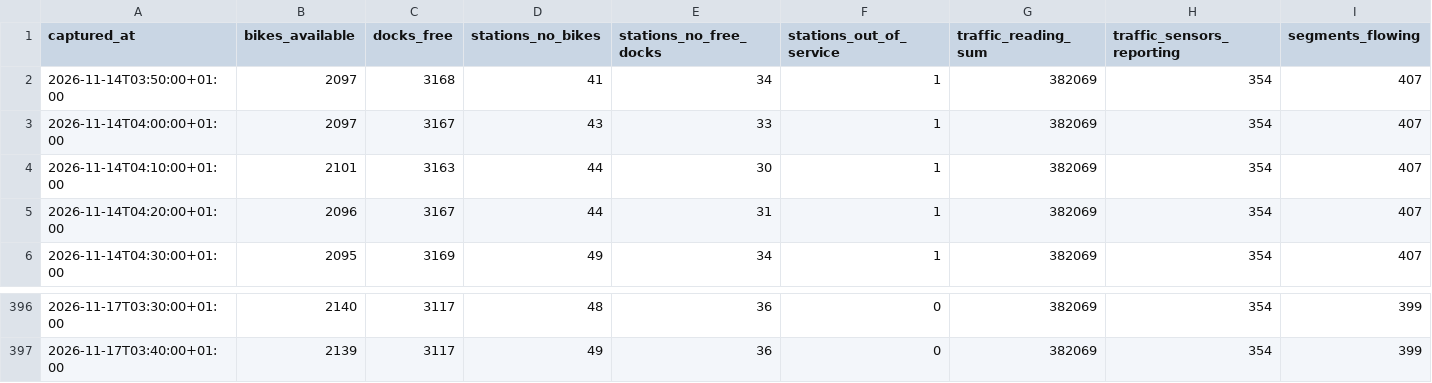
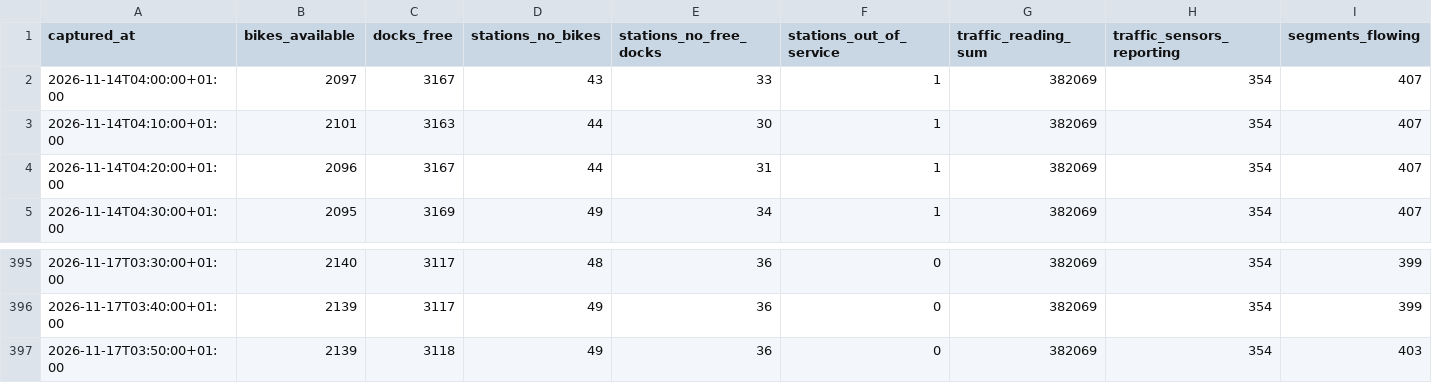
Before and after one commit to Jaimeruizh/valencia-mobility-pulse, a CSV file: kit/city_history.csv, drawn as a sheet; only a part is shown, gaps mark what is left out; removed rows and columns are numbered as before the commit, all else as after; rows hold the shown columns only; the diff names each change by its address in the sheet, - before the commit and + after, or states it on an @@ line.

Commit message:
Capture 2026-11-17 03:50 (PC)

```diff
--- a/kit/city_history.csv
+++ b/kit/city_history.csv
-row 2: 2026-11-14T03:50:00+01:00 | 2097 | 3168 | 41 | 34 | 1 | 382069 | 354 | 407
+row 397: 2026-11-17T03:50:00+01:00 | 2139 | 3118 | 49 | 36 | 0 | 382069 | 354 | 403
```
Also changed, not shown: kit/neighbourhoods.csv, kit/valenbisi_stations.csv, 7 other files.
